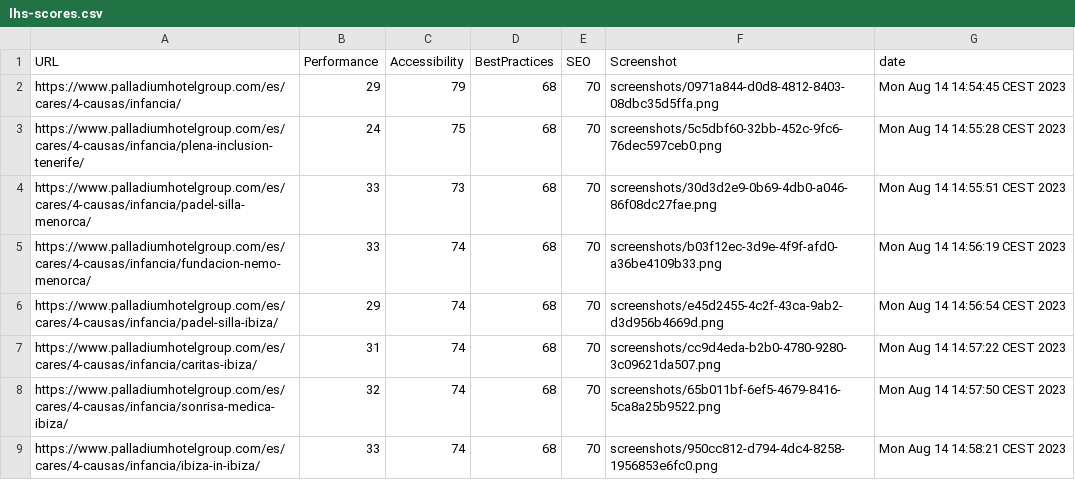
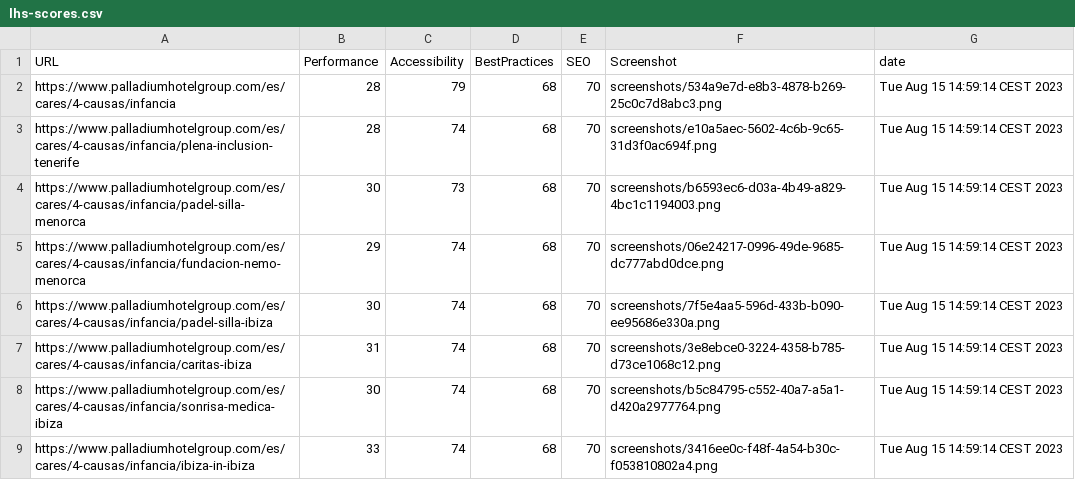
Before and after one commit to hlxsites/palladium, a CSV file: docs/LHScores/lhs-scores.csv, drawn as a sheet; only a part is shown; the diff covers the shown part only.

Commit message:
added initial content LHS scores

```diff
--- a/docs/LHScores/lhs-scores.csv
+++ b/docs/LHScores/lhs-scores.csv
@@ -1,9 +1,9 @@
 URL,Performance,Accessibility,BestPractices,SEO,Screenshot,date
-https://www.palladiumhotelgroup.com/es/cares/4-causas/infancia/,29,79,68,70,screenshots/0971a844-d0d8-4812-8403-08dbc35d5ffa.png,Mon Aug 14 14:54:45 CEST 2023
-https://www.palladiumhotelgroup.com/es/cares/4-causas/infancia/plena-inclusion-tenerife/,24,75,68,70,screenshots/5c5dbf60-32bb-452c-9fc6-76dec597ceb0.png,Mon Aug 14 14:55:28 CEST 2023
-https://www.palladiumhotelgroup.com/es/cares/4-causas/infancia/padel-silla-menorca/,33,73,68,70,screenshots/30d3d2e9-0b69-4db0-a046-86f08dc27fae.png,Mon Aug 14 14:55:51 CEST 2023
-https://www.palladiumhotelgroup.com/es/cares/4-causas/infancia/fundacion-nemo-menorca/,33,74,68,70,screenshots/b03f12ec-3d9e-4f9f-afd0-a36be4109b33.png,Mon Aug 14 14:56:19 CEST 2023
-https://www.palladiumhotelgroup.com/es/cares/4-causas/infancia/padel-silla-ibiza/,29,74,68,70,screenshots/e45d2455-4c2f-43ca-9ab2-d3d956b4669d.png,Mon Aug 14 14:56:54 CEST 2023
-https://www.palladiumhotelgroup.com/es/cares/4-causas/infancia/caritas-ibiza/,31,74,68,70,screenshots/cc9d4eda-b2b0-4780-9280-3c09621da507.png,Mon Aug 14 14:57:22 CEST 2023
-https://www.palladiumhotelgroup.com/es/cares/4-causas/infancia/sonrisa-medica-ibiza/,32,74,68,70,screenshots/65b011bf-6ef5-4679-8416-5ca8a25b9522.png,Mon Aug 14 14:57:50 CEST 2023
-https://www.palladiumhotelgroup.com/es/cares/4-causas/infancia/ibiza-in-ibiza/,33,74,68,70,screenshots/950cc812-d794-4dc4-8258-1956853e6fc0.png,Mon Aug 14 14:58:21 CEST 2023
+https://www.palladiumhotelgroup.com/es/cares/4-causas/infancia,28,79,68,70,screenshots/534a9e7d-e8b3-4878-b269-25c0c7d8abc3.png,Tue Aug 15 14:59:14 CEST 2023
+https://www.palladiumhotelgroup.com/es/cares/4-causas/infancia/plena-inclusion-tenerife,28,74,68,70,screenshots/e10a5aec-5602-4c6b-9c65-31d3f0ac694f.png,Tue Aug 15 14:59:14 CEST 2023
+https://www.palladiumhotelgroup.com/es/cares/4-causas/infancia/padel-silla-menorca,30,73,68,70,screenshots/b6593ec6-d03a-4b49-a829-4bc1c1194003.png,Tue Aug 15 14:59:14 CEST 2023
+https://www.palladiumhotelgroup.com/es/cares/4-causas/infancia/fundacion-nemo-menorca,29,74,68,70,screenshots/06e24217-0996-49de-9685-dc777abd0dce.png,Tue Aug 15 14:59:14 CEST 2023
+https://www.palladiumhotelgroup.com/es/cares/4-causas/infancia/padel-silla-ibiza,30,74,68,70,screenshots/7f5e4aa5-596d-433b-b090-ee95686e330a.png,Tue Aug 15 14:59:14 CEST 2023
+https://www.palladiumhotelgroup.com/es/cares/4-causas/infancia/caritas-ibiza,31,74,68,70,screenshots/3e8ebce0-3224-4358-b785-d73ce1068c12.png,Tue Aug 15 14:59:14 CEST 2023
+https://www.palladiumhotelgroup.com/es/cares/4-causas/infancia/sonrisa-medica-ibiza,30,74,68,70,screenshots/b5c84795-c552-40a7-a5a1-d420a2977764.png,Tue Aug 15 14:59:14 CEST 2023
+https://www.palladiumhotelgroup.com/es/cares/4-causas/infancia/ibiza-in-ibiza,33,74,68,70,screenshots/3416ee0c-f48f-4a54-b30c-f053810802a4.png,Tue Aug 15 14:59:14 CEST 2023
```
Also changed, not shown: 18 added rows and 39 edited cells elsewhere in this file, 54 other files.
